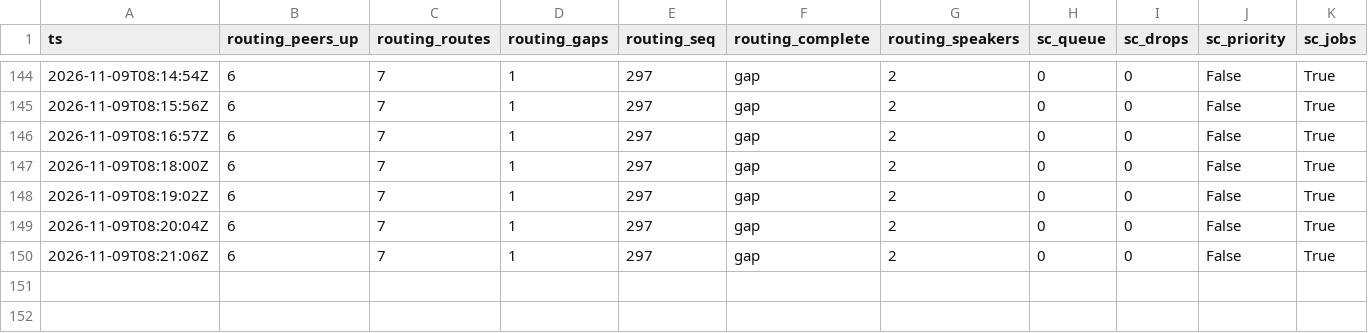
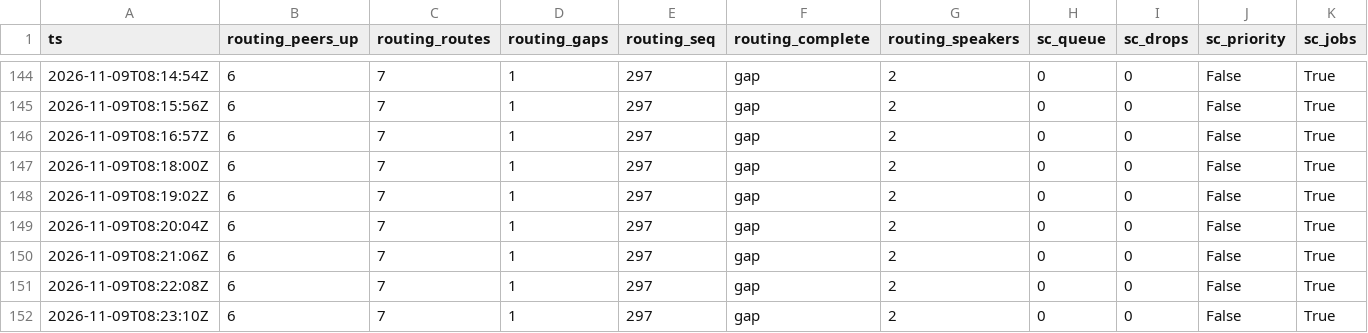
Before and after one commit to g-arjuna/bonsai, a CSV file: docs/merger/evidence/2026-11-09-bn009-soak-full/soak-metrics.csv, drawn as a sheet; only a part is shown, gaps mark what is left out; rows hold the shown columns only; the diff names each change by its address in the sheet, - before the commit and + after, or states it on an @@ line.

```diff
--- a/docs/merger/evidence/2026-11-09-bn009-soak-full/soak-metrics.csv
+++ b/docs/merger/evidence/2026-11-09-bn009-soak-full/soak-metrics.csv
+row 151: 2026-11-09T08:22:08Z | 6 | 7 | 1 | 297 | gap | 2 | 0 | 0 | False | True
+row 152: 2026-11-09T08:23:10Z | 6 | 7 | 1 | 297 | gap | 2 | 0 | 0 | False | True
```
Also changed, not shown: docs/build-times/runs.csv, 2 other files.
